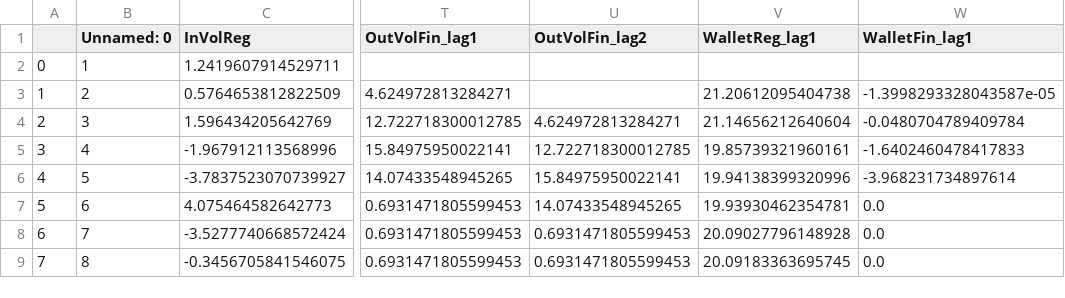
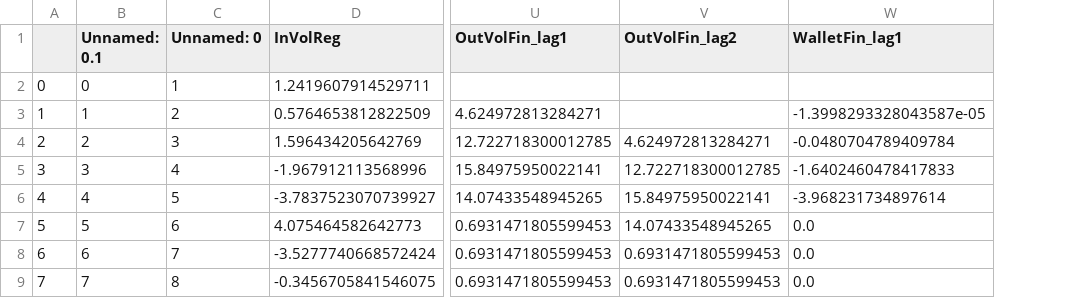
Before and after one commit to ZoeRouquie/Banking-EU-ETS, a CSV file: data_stationnaires/Cluster1_Phase_II.csv, drawn as a sheet; only a part is shown, gaps mark what is left out; removed rows and columns are numbered as before the commit, all else as after; the diff names each change by its address in the sheet, - before the commit and + after, or states it on an @@ line.

```diff
--- a/data_stationnaires/Cluster1_Phase_II.csv
+++ b/data_stationnaires/Cluster1_Phase_II.csv
+column B (Unnamed: 0.1), rows 2-9: 0 | 1 | 2 | 3 | 4 | 5 | 6 | 7
-column V (WalletReg_lag1), rows 3-9: 21.20612095404738 | 21.14656212640604 | 19.85739321960161 | 19.94138399320996 | 19.93930462354781 | 20.09027796148928 | 20.09183363695745
```
Also changed, not shown: data_stationnaires/Cluster0_Phase_II.csv, data_stationnaires/Cluster0_Phase_III.csv, 9 other files.
